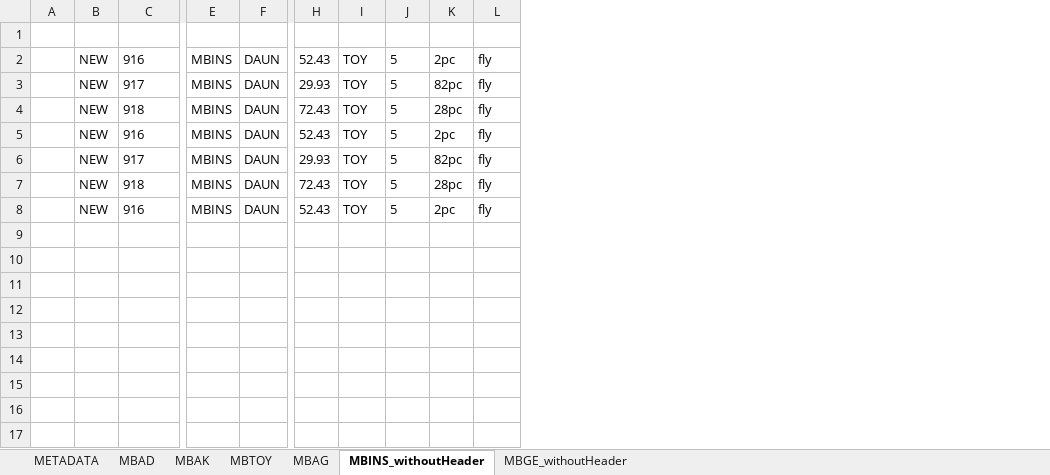
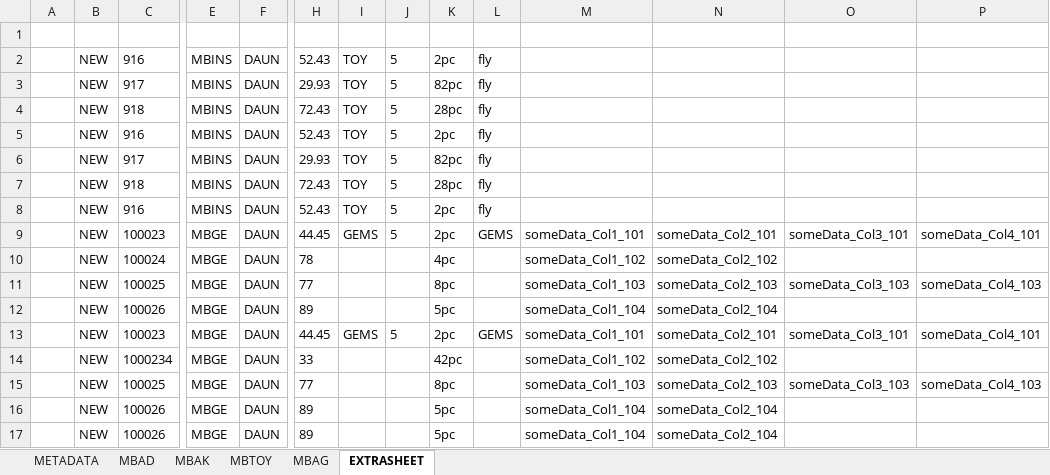
Before and after one commit to qurratpatel/AutomationSelenium, an Excel workbook: src/main/resources/documents/DUAN_010_04-04-31_MB.xlsx, sheet EXTRASHEET, drawn as a sheet; only a part is shown, gaps mark what is left out; values as stored, in another font and other column widths than the file's, no borders; rows hold the shown columns only; the diff names each change by its address in the sheet, - before the commit and + after, or states it on an @@ line.

Commit message:
required column data

```diff
--- a/src/main/resources/documents/DUAN_010_04-04-31_MB.xlsx (sheet EXTRASHEET)
+++ b/src/main/resources/documents/DUAN_010_04-04-31_MB.xlsx (sheet EXTRASHEET)
-sheet tab: MBINS_withoutHeader
+sheet tab: EXTRASHEET
-sheet tab: MBGE_withoutHeader
+column M, empty
+column N, empty
+column O, empty
+column P, empty
+row 9:  | NEW | 100023 | MBGE | DAUN | 44.45 | GEMS | 5 | 2pc | GEMS | someData_Col1_101 | someData_Col2_101 | someData_Col3_101 | someData_Col4_101
+row 10:  | NEW | 100024 | MBGE | DAUN | 78 |  |  | 4pc |  | someData_Col1_102 | someData_Col2_102
+row 11:  | NEW | 100025 | MBGE | DAUN | 77 |  |  | 8pc |  | someData_Col1_103 | someData_Col2_103 | someData_Col3_103 | someData_Col4_103
+row 12:  | NEW | 100026 | MBGE | DAUN | 89 |  |  | 5pc |  | someData_Col1_104 | someData_Col2_104
+row 13:  | NEW | 100023 | MBGE | DAUN | 44.45 | GEMS | 5 | 2pc | GEMS | someData_Col1_101 | someData_Col2_101 | someData_Col3_101 | someData_Col4_101
+row 14:  | NEW | 1000234 | MBGE | DAUN | 33 |  |  | 42pc |  | someData_Col1_102 | someData_Col2_102
+row 15:  | NEW | 100025 | MBGE | DAUN | 77 |  |  | 8pc |  | someData_Col1_103 | someData_Col2_103 | someData_Col3_103 | someData_Col4_103
+row 16:  | NEW | 100026 | MBGE | DAUN | 89 |  |  | 5pc |  | someData_Col1_104 | someData_Col2_104
+row 17:  | NEW | 100026 | MBGE | DAUN | 89 |  |  | 5pc |  | someData_Col1_104 | someData_Col2_104
```
Also changed, not shown: sheet MBTOY, sheet METADATA, src/main/resources/documents/DUAN_010_04-04-31_MA.xlsx, src/main/resources/templates/MA_Template_2021.xlsx, 20 other files.
